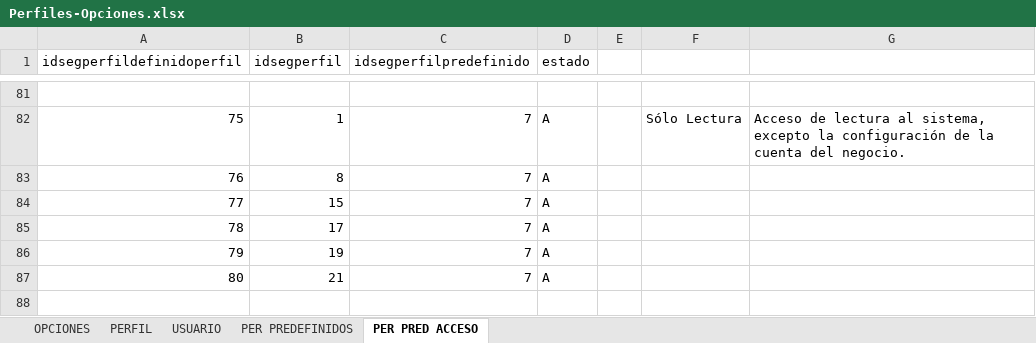
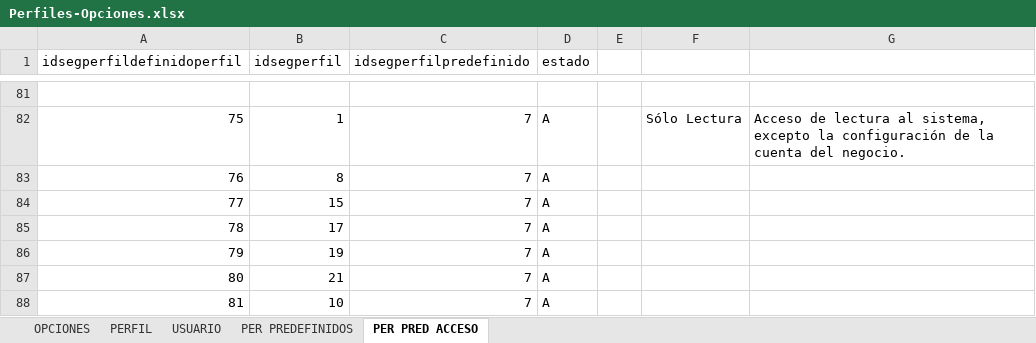
Before and after one commit to vicaworks/FacturaElectronica-App, an Excel workbook: FALEC/doc/Perfiles-Opciones.xlsx, sheet PER PRED ACCESO, drawn as a sheet; only a part is shown, gaps mark what is left out; values as stored, in another font and other column widths than the file's, no borders; the diff names each change by its address in the sheet, - before the commit and + after, or states it on an @@ line.

```diff
--- a/FALEC/doc/Perfiles-Opciones.xlsx (sheet PER PRED ACCESO)
+++ b/FALEC/doc/Perfiles-Opciones.xlsx (sheet PER PRED ACCESO)
+row 88: 81 | 10 | 7 | A
```
Also changed, not shown: 2 other files.
